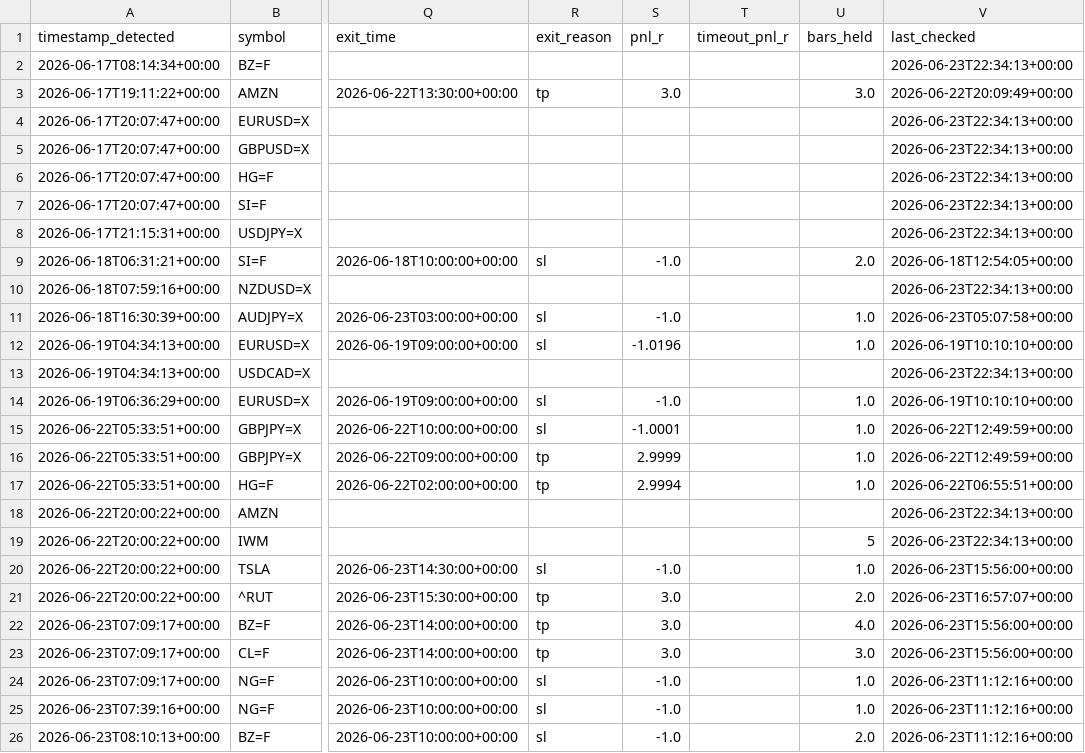
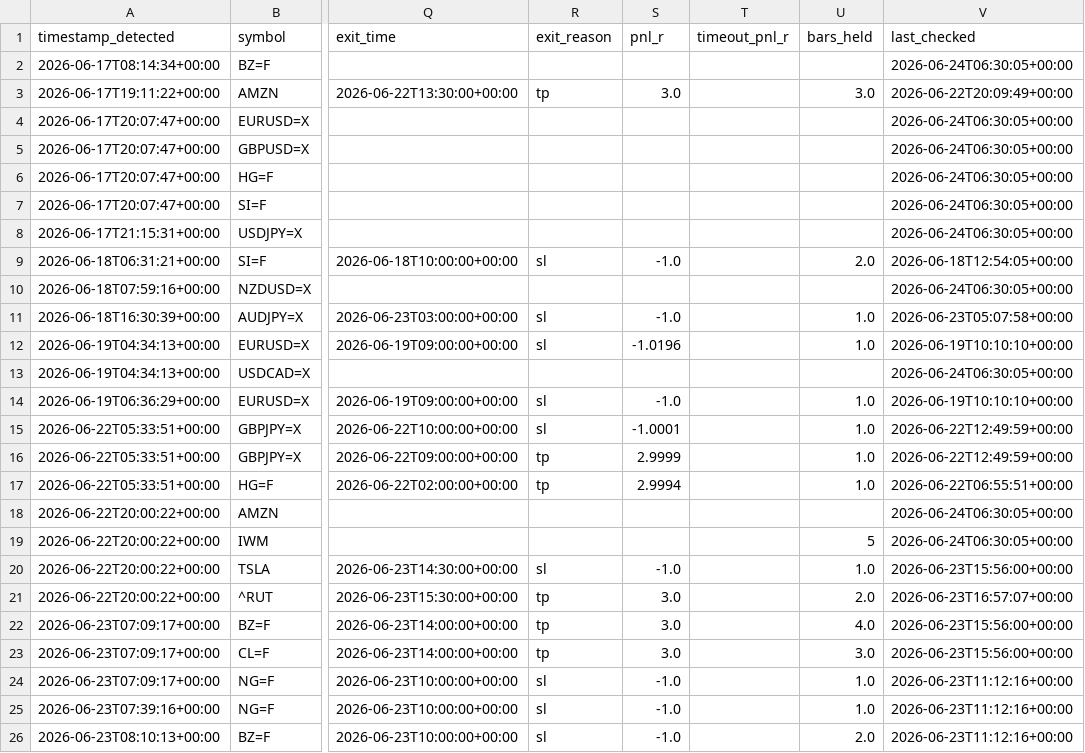
Before and after one commit to anabil-muthmercapital/S-D-learning, a CSV file: data/forward_signals.csv, drawn as a sheet; only a part is shown, gaps mark what is left out; the diff covers the shown part only; the diff names each change by its address in the sheet, - before the commit and + after, or states it on an @@ line.

```diff
--- a/data/forward_signals.csv
+++ b/data/forward_signals.csv
-V2 (last_checked): 2026-06-23T22:34:13+00:00
+V2 (last_checked): 2026-06-24T06:30:05+00:00
-V4:V8 (last_checked): 2026-06-23T22:34:13+00:00
+V4:V8 (last_checked): 2026-06-24T06:30:05+00:00
-V10 (last_checked): 2026-06-23T22:34:13+00:00
+V10 (last_checked): 2026-06-24T06:30:05+00:00
-V13 (last_checked): 2026-06-23T22:34:13+00:00
+V13 (last_checked): 2026-06-24T06:30:05+00:00
-V18:V19 (last_checked): 2026-06-23T22:34:13+00:00
+V18:V19 (last_checked): 2026-06-24T06:30:05+00:00
```
Also changed, not shown: 8 edited cells elsewhere in this file.
